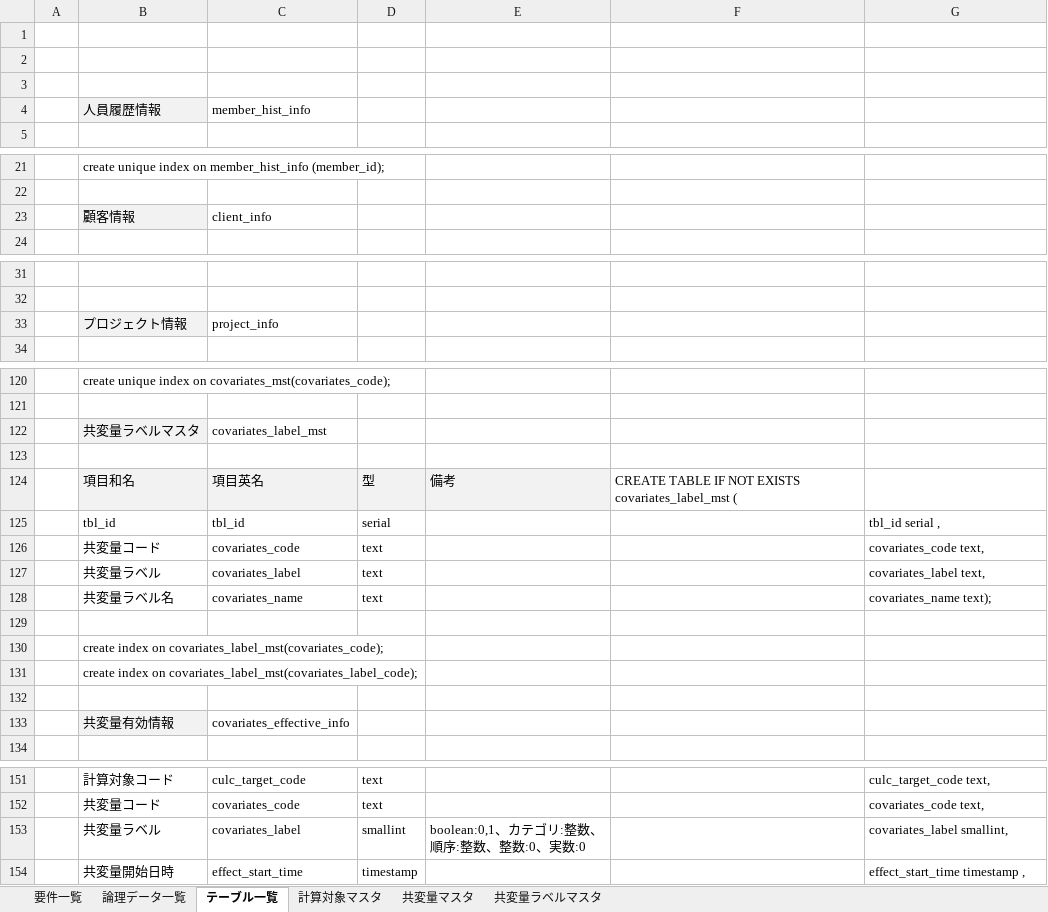
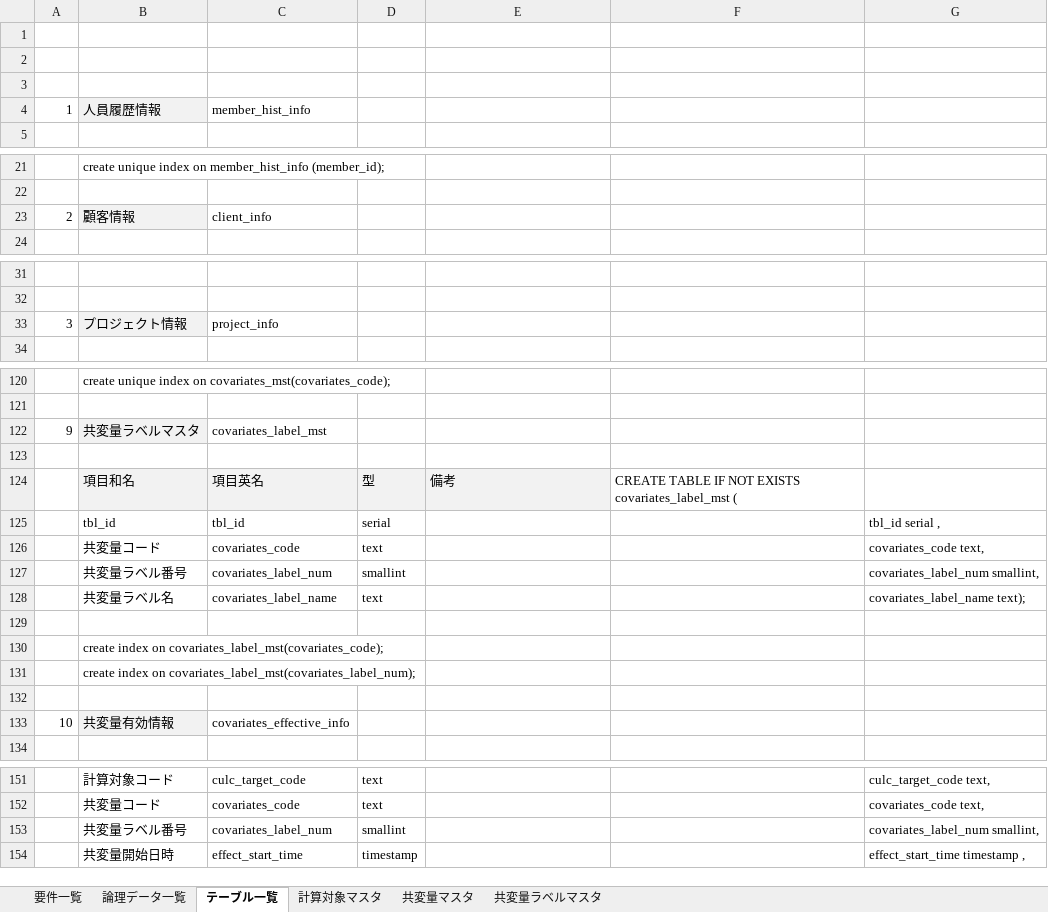
Before and after one commit to wjkanaya/research, an Excel workbook: sekkei/要件一覧.xlsx, sheet テーブル一覧, drawn as a sheet; only a part is shown, gaps mark what is left out; values as stored, in another font and other column widths than the file's, no borders; charts and pictures not drawn; removed rows and columns are numbered as before the commit, all else as after; ↵ is a line break in a cell; the diff covers the shown part only; the diff names each change by its address in the sheet, - before the commit and + after, or states it on an @@ line.

```diff
--- a/sekkei/要件一覧.xlsx (sheet テーブル一覧)
+++ b/sekkei/要件一覧.xlsx (sheet テーブル一覧)
-A4: (empty)
+A4: 1
-A23: (empty)
+A23: 2
-A33: (empty)
+A33: 3
-A122: (empty)
+A122: 9
-row 127:  | 共変量ラベル | covariates_label | text |  |  | covariates_label text,
+row 127:  | 共変量ラベル番号 | covariates_label_num | smallint |  |  | covariates_label_num smallint,
-C128: covariates_name
+C128: covariates_label_name
-G128: covariates_name text);
+G128: covariates_label_name text);
-B131: …index on covariates_label_mst(covariates_label_code);
+B131: …index on covariates_label_mst(covariates_label_num);
-A133: (empty)
+A133: 10
-B153: 共変量ラベル
+B153: 共変量ラベル番号
-C153: covariates_label
+C153: covariates_label_num
-E153: boolean:0,1、カテゴリ:整数、 ↵ 順序:整数、整数:0、実数:0
+E153: (empty)
-G153: covariates_label smallint,
+G153: covariates_label_num smallint,
```
Also changed, not shown: 7 edited cells elsewhere in this sheet, sheet 共変量ラベルマスタ, sheet 共変量マスタ.
